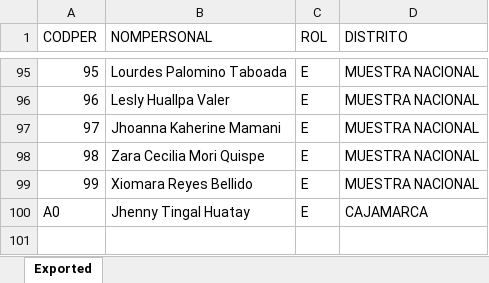
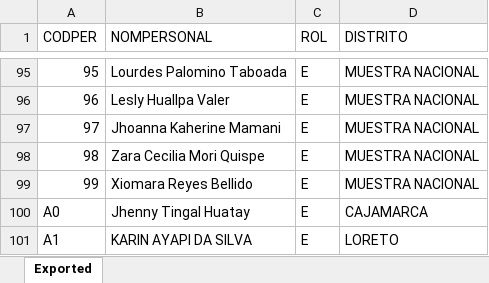
Before and after one commit to apmoncadaa-spec/dashboard-seguimiento-ijm, an Excel workbook: data/BD Personal.xlsx, sheet Exported, drawn as a sheet; only a part is shown, gaps mark what is left out; values as stored, in another font and other column widths than the file's, no borders; the diff names each change by its address in the sheet, - before the commit and + after, or states it on an @@ line.

```diff
--- a/data/BD Personal.xlsx (sheet Exported)
+++ b/data/BD Personal.xlsx (sheet Exported)
+row 101: A1 | KARIN AYAPI DA SILVA | E | LORETO
```
Also changed, not shown: data/APOYO Consultoría - Dashboard - seguimiento piloto cuali.xlsx, 8 other files.
